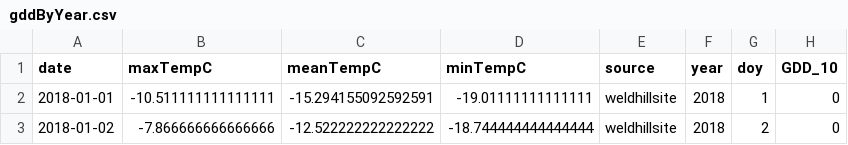
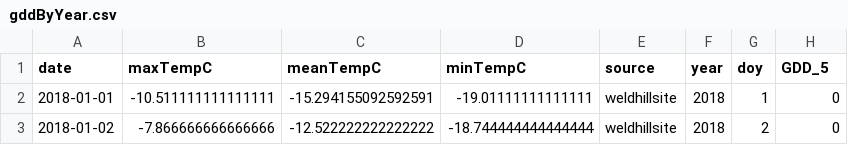
Before and after one commit to christophe-rd/wildchrokie, a CSV file: analyses/output/gddByYear.csv, drawn as a sheet; only a part is shown.

```diff
--- a/analyses/output/gddByYear.csv
+++ b/analyses/output/gddByYear.csv
@@ -1,2 +1,2 @@
-date,maxTempC,meanTempC,minTempC,source,year,doy,GDD_10
+date,maxTempC,meanTempC,minTempC,source,year,doy,GDD_5
 2018-01-01,-10.511111111111111,-15.294155092592591,-19.01111111111111,weldhillsite,2018,1,0
```
Also changed, not shown: analyses/output/obsData.csv, analyses/output/wildchrokieRingWidth.csv, 2 other files.
